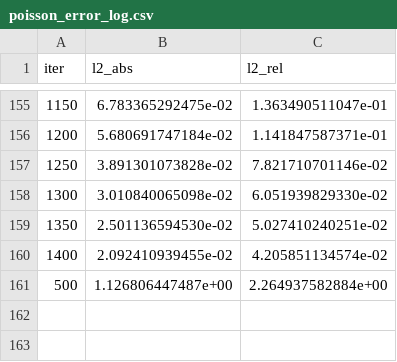
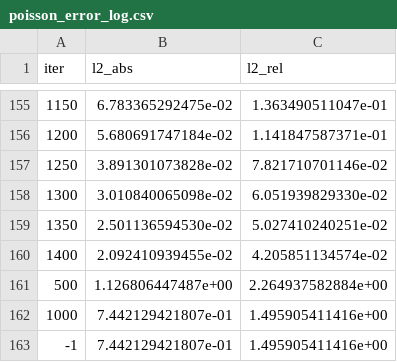
Before and after one commit to klaezhou/Mixture-of-Experts, a CSV file: test_rank/outputs/possion/poisson_error_log.csv, drawn as a sheet; only a part is shown, gaps mark what is left out; the diff names each change by its address in the sheet, - before the commit and + after, or states it on an @@ line.

```diff
--- a/test_rank/outputs/possion/poisson_error_log.csv
+++ b/test_rank/outputs/possion/poisson_error_log.csv
+row 162: 1000 | 7.442129421807e-01 | 1.495905411416e+00
+row 163: -1 | 7.442129421807e-01 | 1.495905411416e+00
```
Also changed, not shown: 15 other files.
